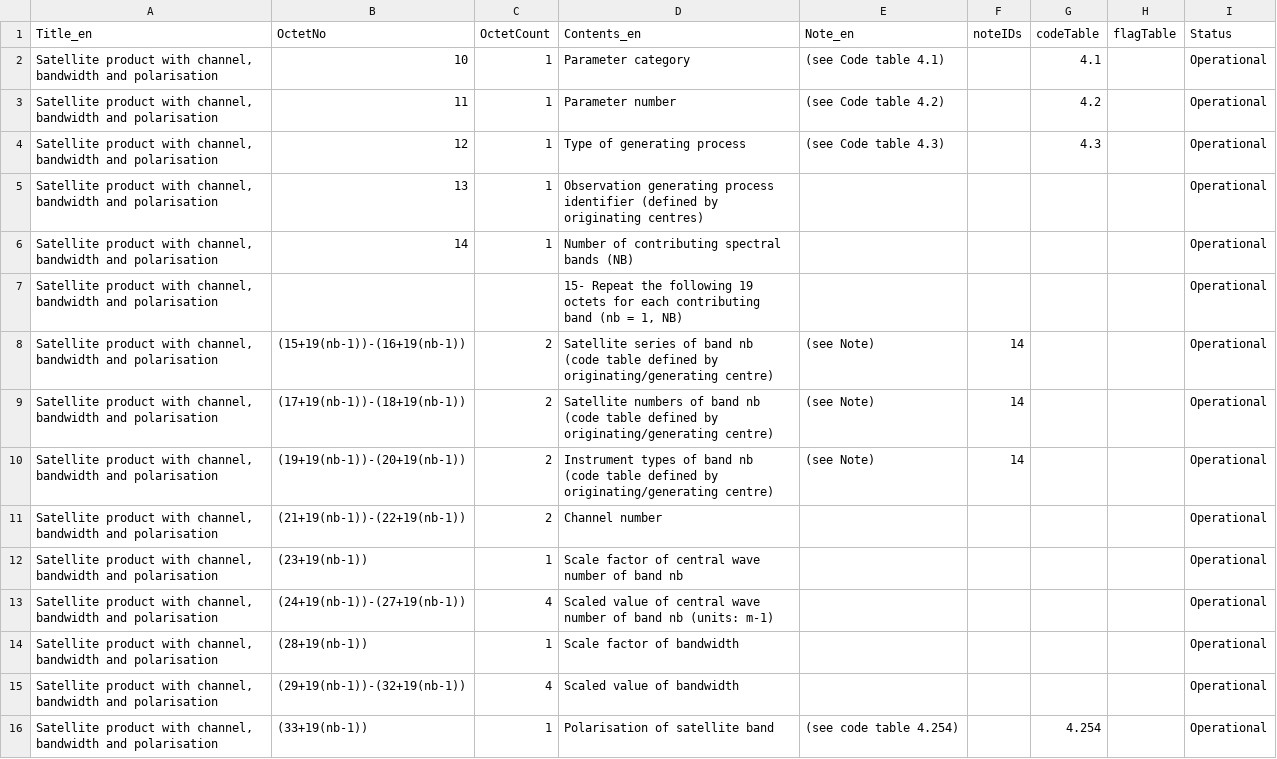
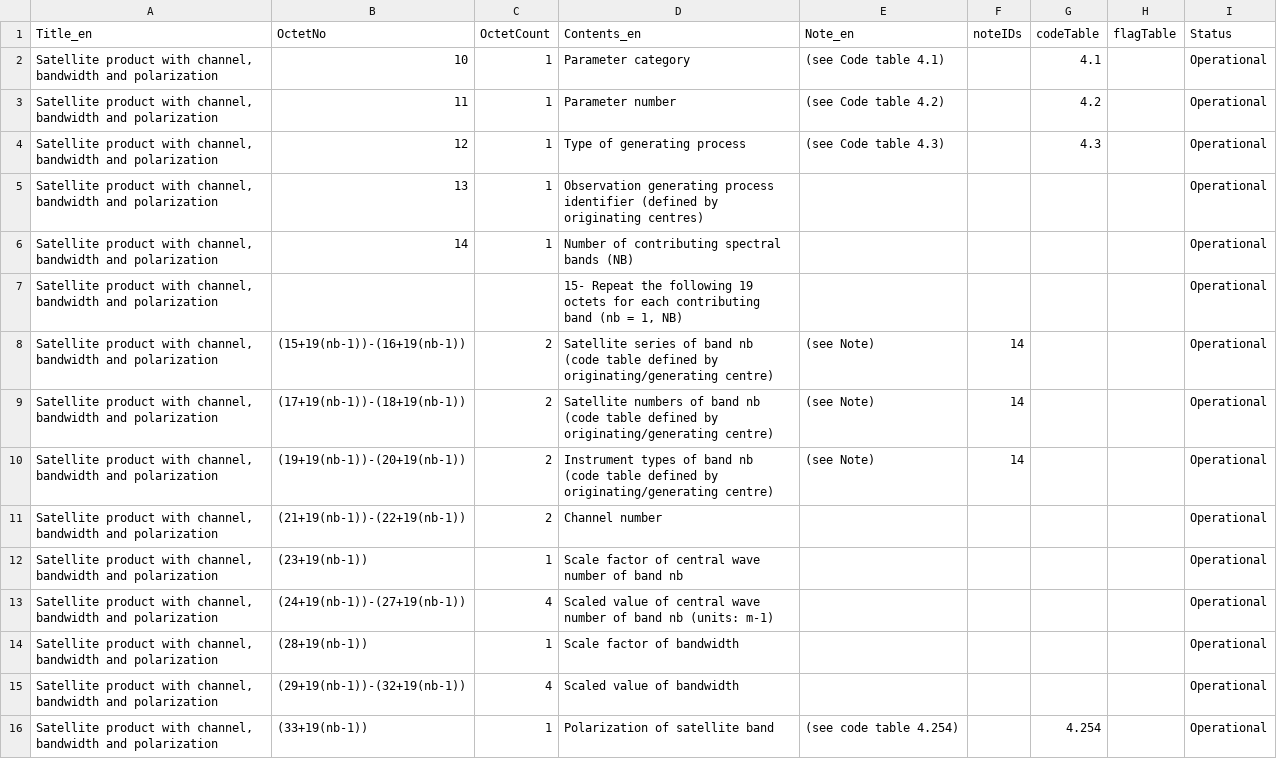
Before and after one commit to wmo-im/GRIB2, a CSV file: GRIB2_Template_4_203_ProductDefinitionTemplate_en.csv, drawn as a sheet.

```diff
--- a/GRIB2_Template_4_203_ProductDefinitionTemplate_en.csv
+++ b/GRIB2_Template_4_203_ProductDefinitionTemplate_en.csv
@@ -1,16 +1,16 @@
 Title_en,OctetNo,OctetCount,Contents_en,Note_en,noteIDs,codeTable,flagTable,Status
-"Satellite product with channel, bandwidth and polarisation",10,1,Parameter category,(see Code table 4.1),,4.1,,Operational
-"Satellite product with channel, bandwidth and polarisation",11,1,Parameter number,(see Code table 4.2),,4.2,,Operational
-"Satellite product with channel, bandwidth and polarisation",12,1,Type of generating process,(see Code table 4.3),,4.3,,Operational
-"Satellite product with channel, bandwidth and polarisation",13,1,Observation generating process identifier (defined by originating centres),,,,,Operational
-"Satellite product with channel, bandwidth and polarisation",14,1,Number of contributing spectral bands (NB),,,,,Operational
-"Satellite product with channel, bandwidth and polarisation",,,"15- Repeat the following 19 octets for each contributing band (nb = 1, NB)",,,,,Operational
-"Satellite product with channel, bandwidth and polarisation",(15+19(nb-1))-(16+19(nb-1)),2,Satellite series of band nb (code table defined by originating/generating centre),(see Note),14,,,Operational
-"Satellite product with channel, bandwidth and polarisation",(17+19(nb-1))-(18+19(nb-1)),2,Satellite numbers of band nb (code table defined by originating/generating centre),(see Note),14,,,Operational
-"Satellite product with channel, bandwidth and polarisation",(19+19(nb-1))-(20+19(nb-1)),2,Instrument types of band nb (code table defined by originating/generating centre),(see Note),14,,,Operational
-"Satellite product with channel, bandwidth and polarisation",(21+19(nb-1))-(22+19(nb-1)),2,Channel number,,,,,Operational
-"Satellite product with channel, bandwidth and polarisation",(23+19(nb-1)),1,Scale factor of central wave number of band nb,,,,,Operational
-"Satellite product with channel, bandwidth and polarisation",(24+19(nb-1))-(27+19(nb-1)),4,Scaled value of central wave number of band nb (units: m-1),,,,,Operational
-"Satellite product with channel, bandwidth and polarisation",(28+19(nb-1)),1,Scale factor of bandwidth,,,,,Operational
-"Satellite product with channel, bandwidth and polarisation",(29+19(nb-1))-(32+19(nb-1)),4,Scaled value of bandwidth,,,,,Operational
-"Satellite product with channel, bandwidth and polarisation",(33+19(nb-1)),1,Polarisation of satellite band,(see code table 4.254),,4.254,,Operational
+"Satellite product with channel, bandwidth and polarization",10,1,Parameter category,(see Code table 4.1),,4.1,,Operational
+"Satellite product with channel, bandwidth and polarization",11,1,Parameter number,(see Code table 4.2),,4.2,,Operational
+"Satellite product with channel, bandwidth and polarization",12,1,Type of generating process,(see Code table 4.3),,4.3,,Operational
+"Satellite product with channel, bandwidth and polarization",13,1,Observation generating process identifier (defined by originating centres),,,,,Operational
+"Satellite product with channel, bandwidth and polarization",14,1,Number of contributing spectral bands (NB),,,,,Operational
+"Satellite product with channel, bandwidth and polarization",,,"15- Repeat the following 19 octets for each contributing band (nb = 1, NB)",,,,,Operational
+"Satellite product with channel, bandwidth and polarization",(15+19(nb-1))-(16+19(nb-1)),2,Satellite series of band nb (code table defined by originating/generating centre),(see Note),14,,,Operational
+"Satellite product with channel, bandwidth and polarization",(17+19(nb-1))-(18+19(nb-1)),2,Satellite numbers of band nb (code table defined by originating/generating centre),(see Note),14,,,Operational
+"Satellite product with channel, bandwidth and polarization",(19+19(nb-1))-(20+19(nb-1)),2,Instrument types of band nb (code table defined by originating/generating centre),(see Note),14,,,Operational
+"Satellite product with channel, bandwidth and polarization",(21+19(nb-1))-(22+19(nb-1)),2,Channel number,,,,,Operational
+"Satellite product with channel, bandwidth and polarization",(23+19(nb-1)),1,Scale factor of central wave number of band nb,,,,,Operational
+"Satellite product with channel, bandwidth and polarization",(24+19(nb-1))-(27+19(nb-1)),4,Scaled value of central wave number of band nb (units: m-1),,,,,Operational
+"Satellite product with channel, bandwidth and polarization",(28+19(nb-1)),1,Scale factor of bandwidth,,,,,Operational
+"Satellite product with channel, bandwidth and polarization",(29+19(nb-1))-(32+19(nb-1)),4,Scaled value of bandwidth,,,,,Operational
+"Satellite product with channel, bandwidth and polarization",(33+19(nb-1)),1,Polarization of satellite band,(see code table 4.254),,4.254,,Operational
```
Also changed, not shown: GRIB2_CodeFlag_4_0_CodeTable_en.csv, GRIB2_CodeFlag_4_254_CodeTable_en.csv, 4 other files.
